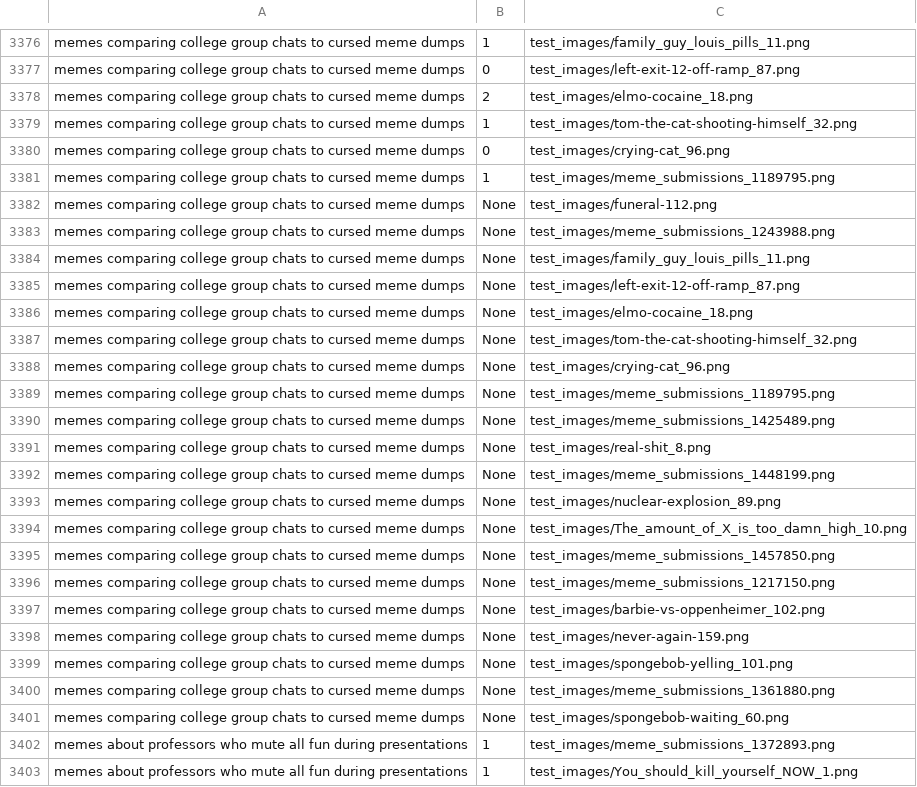
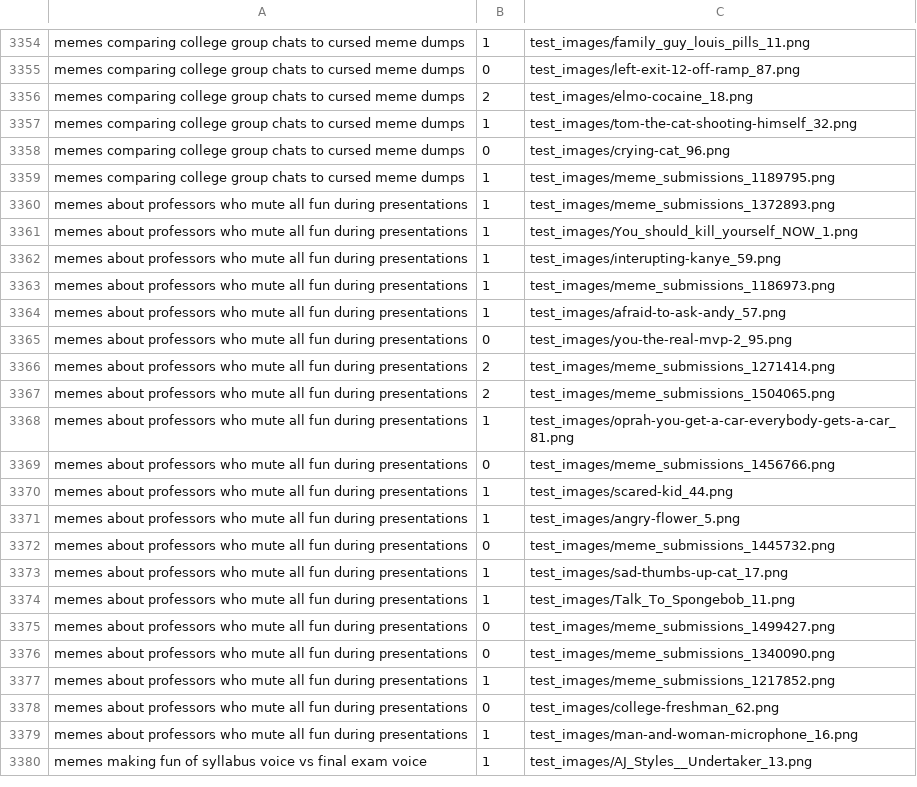
Before and after one commit to TriAnLe171/Meme_Recommendation_Project, a CSV file: test_meme.csv, drawn as a sheet; only a part is shown, gaps mark what is left out; the shorter side is filled out with more unchanged rows; the diff covers the shown part only.

```diff
--- a/test_meme.csv
+++ b/test_meme.csv
@@ -3381,22 +3359,2 @@ memes comparing college group chats to cursed meme dumps,0,test_images/crying-ca
 memes comparing college group chats to cursed meme dumps,1,test_images/meme_submissions_1189795.png
-memes comparing college group chats to cursed meme dumps,None,test_images/funeral-112.png
-memes comparing college group chats to cursed meme dumps,None,test_images/meme_submissions_1243988.png
-memes comparing college group chats to cursed meme dumps,None,test_images/family_guy_louis_pills_11.png
-memes comparing college group chats to cursed meme dumps,None,test_images/left-exit-12-off-ramp_87.png
-memes comparing college group chats to cursed meme dumps,None,test_images/elmo-cocaine_18.png
-memes comparing college group chats to cursed meme dumps,None,test_images/tom-the-cat-shooting-himself_32.png
-memes comparing college group chats to cursed meme dumps,None,test_images/crying-cat_96.png
-memes comparing college group chats to cursed meme dumps,None,test_images/meme_submissions_1189795.png
-memes comparing college group chats to cursed meme dumps,None,test_images/meme_submissions_1425489.png
-memes comparing college group chats to cursed meme dumps,None,test_images/real-shit_8.png
-memes comparing college group chats to cursed meme dumps,None,test_images/meme_submissions_1448199.png
-memes comparing college group chats to cursed meme dumps,None,test_images/nuclear-explosion_89.png
-memes comparing college group chats to cursed meme dumps,None,test_images/The_amount_of_X_is_too_damn_high_10.png
-memes comparing college group chats to cursed meme dumps,None,test_images/meme_submissions_1457850.png
-memes comparing college group chats to cursed meme dumps,None,test_images/meme_submissions_1217150.png
-memes comparing college group chats to cursed meme dumps,None,test_images/barbie-vs-oppenheimer_102.png
-memes comparing college group chats to cursed meme dumps,None,test_images/never-again-159.png
-memes comparing college group chats to cursed meme dumps,None,test_images/spongebob-yelling_101.png
-memes comparing college group chats to cursed meme dumps,None,test_images/meme_submissions_1361880.png
-memes comparing college group chats to cursed meme dumps,None,test_images/spongebob-waiting_60.png
 memes about professors who mute all fun during presentations,1,test_images/meme_submissions_1372893.png
```
Also changed, not shown: 22 removed rows elsewhere in this file, 1 other file.
